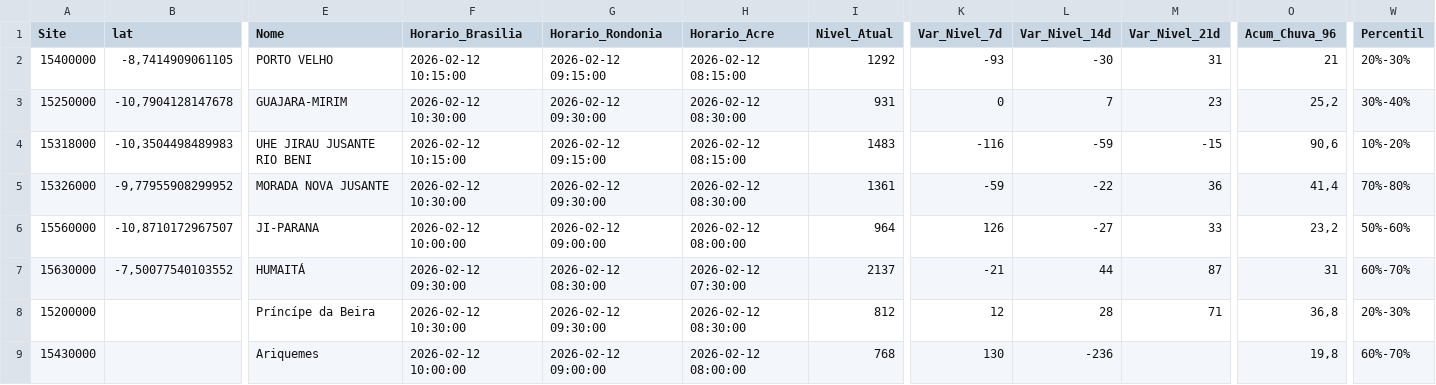
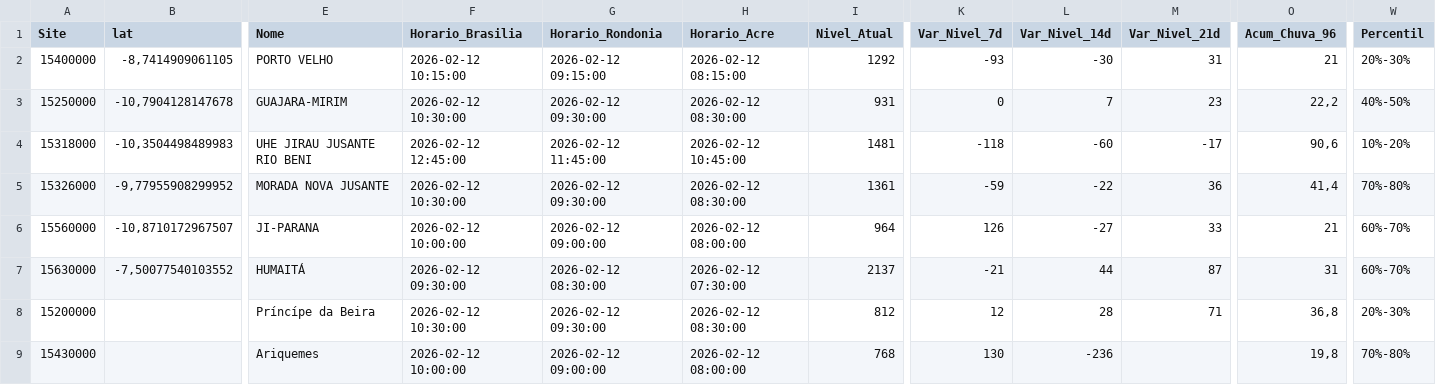
Before and after one commit to msuassuna/sah, a CSV file: tabelas/Tabela_Madeira.csv, drawn as a sheet; only a part is shown, gaps mark what is left out; the diff names each change by its address in the sheet, - before the commit and + after, or states it on an @@ line.

```diff
--- a/tabelas/Tabela_Madeira.csv
+++ b/tabelas/Tabela_Madeira.csv
-O3 (Acum_Chuva_96): 25,2
+O3 (Acum_Chuva_96): 22,2
-W3 (Percentil): 30%-40%
+W3 (Percentil): 40%-50%
-F4 (Horario_Brasilia): 2026-02-12 10:15:00
+F4 (Horario_Brasilia): 2026-02-12 12:45:00
-G4 (Horario_Rondonia): 2026-02-12 09:15:00
+G4 (Horario_Rondonia): 2026-02-12 11:45:00
-H4 (Horario_Acre): 2026-02-12 08:15:00
+H4 (Horario_Acre): 2026-02-12 10:45:00
-I4 (Nivel_Atual): 1483
+I4 (Nivel_Atual): 1481
-K4 (Var_Nivel_7d): -116
+K4 (Var_Nivel_7d): -118
-L4 (Var_Nivel_14d): -59
+L4 (Var_Nivel_14d): -60
-M4 (Var_Nivel_21d): -15
+M4 (Var_Nivel_21d): -17
-O6 (Acum_Chuva_96): 23,2
+O6 (Acum_Chuva_96): 21
-W6 (Percentil): 50%-60%
+W6 (Percentil): 60%-70%
-W9 (Percentil): 60%-70%
+W9 (Percentil): 70%-80%
```
Also changed, not shown: tabelas/Tabela_Cai.csv, tabelas/Tabela_Geral.csv, 55 other files.
